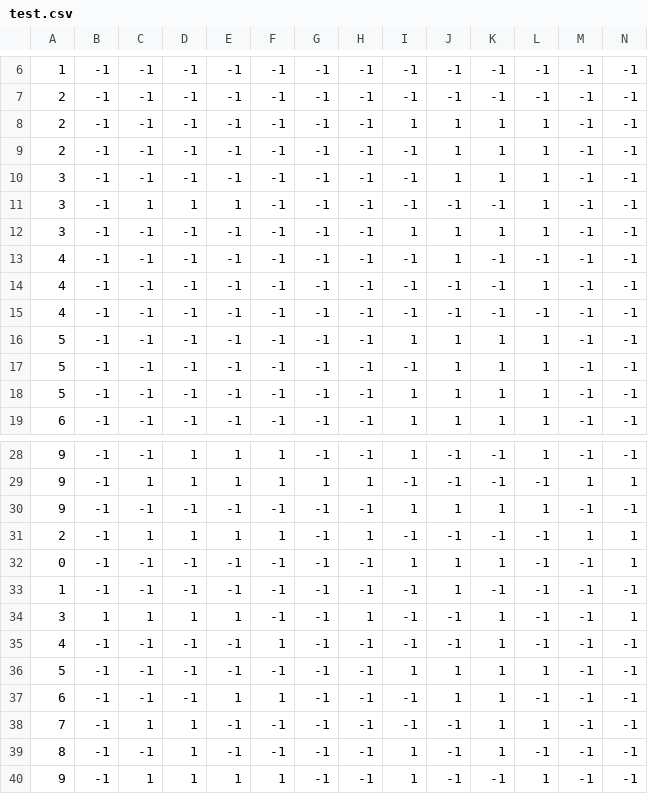
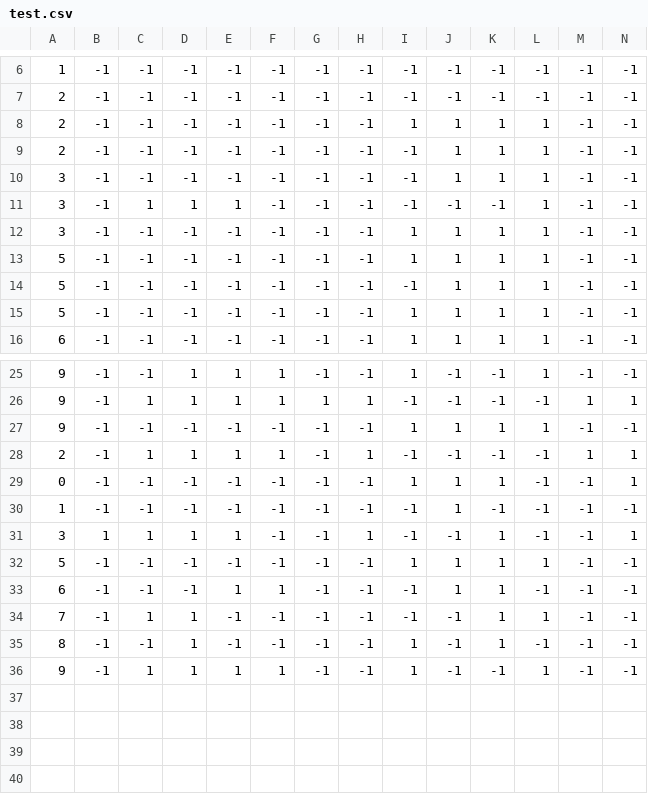
Before and after one commit to TheoImerir/projet_apprentissage, a CSV file: module_algo/test.csv, drawn as a sheet; only a part is shown, gaps mark what is left out; rows hold the shown columns only; the diff names each change by its address in the sheet, - before the commit and + after, or states it on an @@ line.

```diff
--- a/module_algo/test.csv
+++ b/module_algo/test.csv
-row 13: 4 | -1 | -1 | -1 | -1 | -1 | -1 | -1 | -1 | 1 | -1 | -1 | -1 | -1
-row 14: 4 | -1 | -1 | -1 | -1 | -1 | -1 | -1 | -1 | -1 | -1 | 1 | -1 | -1
-row 15: 4 | -1 | -1 | -1 | -1 | -1 | -1 | -1 | -1 | -1 | -1 | -1 | -1 | -1
-row 35: 4 | -1 | -1 | -1 | -1 | 1 | -1 | -1 | -1 | -1 | 1 | -1 | -1 | -1
```
Also changed, not shown: 7 other files.
